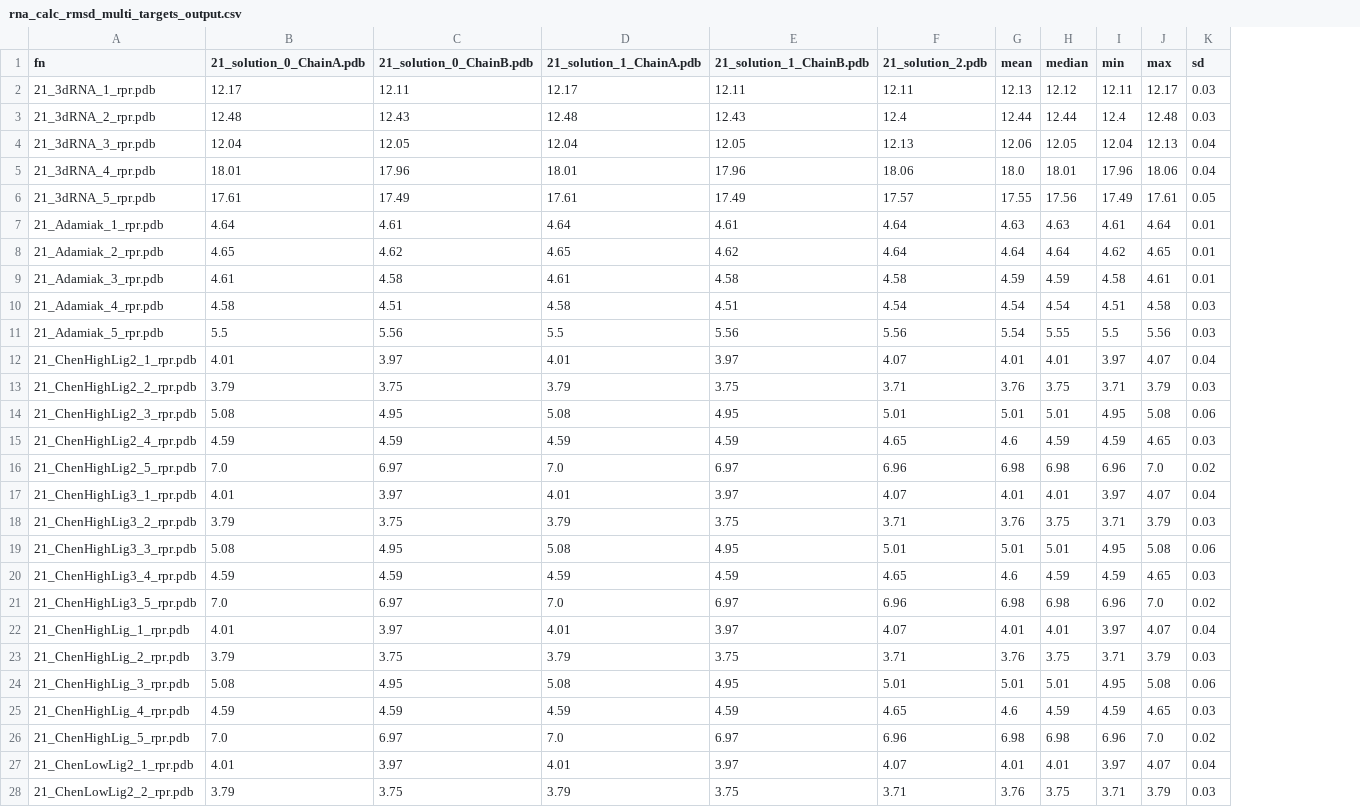
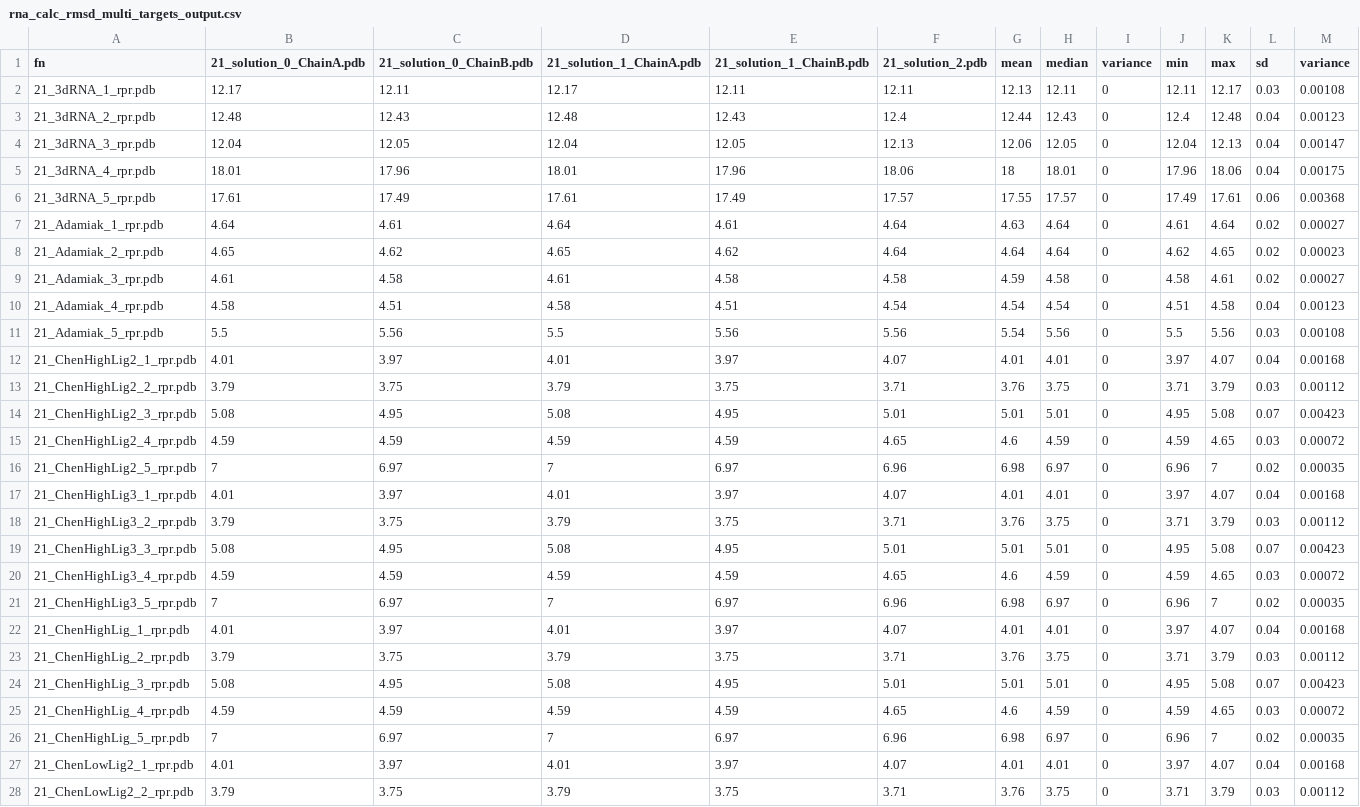
Before and after one commit to mmagnus/RNA-Puzzles-Standardized-Submissions, a CSV file: rp21/rna_calc_rmsd_multi_targets_output.csv, drawn as a sheet; only a part is shown; addresses are those after the commit; the diff covers the shown part only; the diff names each change by its address in the sheet, - before the commit and + after, or states it on an @@ line.

Commit message:
rp21: updaterna_calc_rmsd_multi_targets_output.csv

```diff
--- a/rp21/rna_calc_rmsd_multi_targets_output.csv
+++ b/rp21/rna_calc_rmsd_multi_targets_output.csv
+column I (variance), rows 2-28: all 0
+column M (variance), rows 2-28: 0.00108 | 0.00123 | 0.00147 | 0.00175 | 0.00368 | 0.00027 | 0.00023 | 0.00027 | 0.00123 | 0.00108 | 0.00168 | 0.00112 | 0.00423 | 0.00072 | 0.00035 | 0.00168 | 0.00112 | 0.00423 | 0.00072 | 0.00035 | 0.00168 | 0.00112 | 0.00423 | 0.00072 | 0.00035 | 0.00168 | 0.00112
-H2 (median): 12.12
+H2 (median): 12.11
-H3 (median): 12.44
+H3 (median): 12.43
-L3 (sd): 0.03
+L3 (sd): 0.04
-G5 (mean): 18.0
+G5 (mean): 18
-H6 (median): 17.56
+H6 (median): 17.57
-L6 (sd): 0.05
+L6 (sd): 0.06
-H7 (median): 4.63
+H7 (median): 4.64
-L7:L9 (sd): 0.01
+L7:L9 (sd): 0.02
-H9 (median): 4.59
+H9 (median): 4.58
-L10 (sd): 0.03
+L10 (sd): 0.04
-H11 (median): 5.55
+H11 (median): 5.56
-L14 (sd): 0.06
+L14 (sd): 0.07
-B16 (21_solution_0_ChainA.pdb): 7.0
+B16 (21_solution_0_ChainA.pdb): 7
-D16 (21_solution_1_ChainA.pdb): 7.0
+D16 (21_solution_1_ChainA.pdb): 7
-H16 (median): 6.98
+H16 (median): 6.97
-K16 (max): 7.0
+K16 (max): 7
-L19 (sd): 0.06
+L19 (sd): 0.07
-B21 (21_solution_0_ChainA.pdb): 7.0
+B21 (21_solution_0_ChainA.pdb): 7
-D21 (21_solution_1_ChainA.pdb): 7.0
+D21 (21_solution_1_ChainA.pdb): 7
-H21 (median): 6.98
+H21 (median): 6.97
-K21 (max): 7.0
+K21 (max): 7
-L24 (sd): 0.06
+L24 (sd): 0.07
-B26 (21_solution_0_ChainA.pdb): 7.0
+B26 (21_solution_0_ChainA.pdb): 7
-D26 (21_solution_1_ChainA.pdb): 7.0
+D26 (21_solution_1_ChainA.pdb): 7
-H26 (median): 6.98
+H26 (median): 6.97
-K26 (max): 7.0
+K26 (max): 7
```
Also changed, not shown: 1 added row, 1 removed row and 85 edited cells elsewhere in this file.
